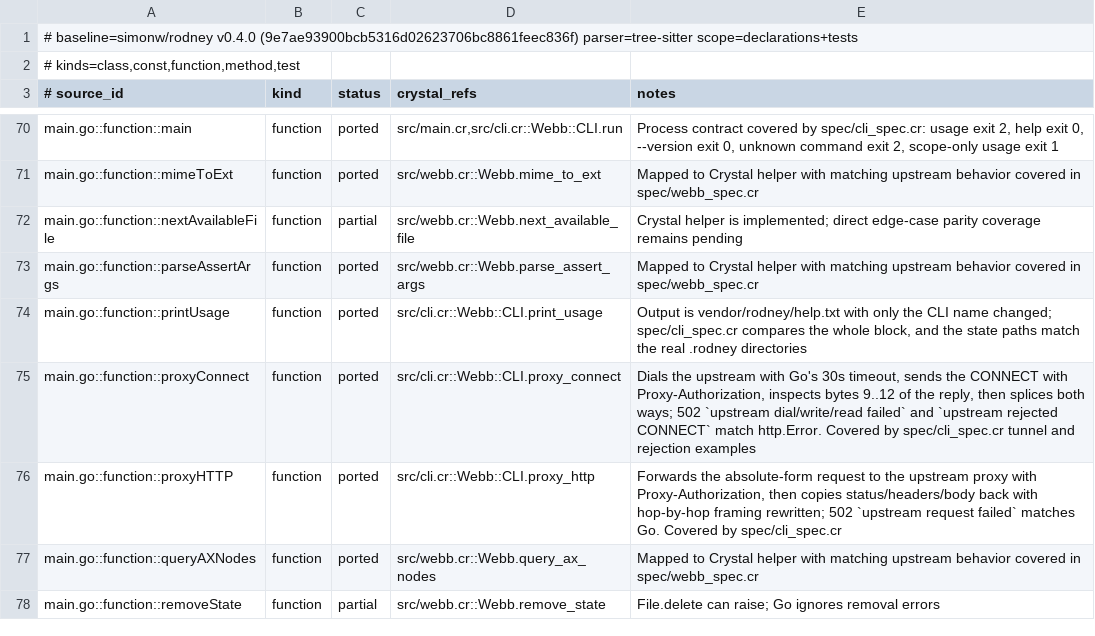
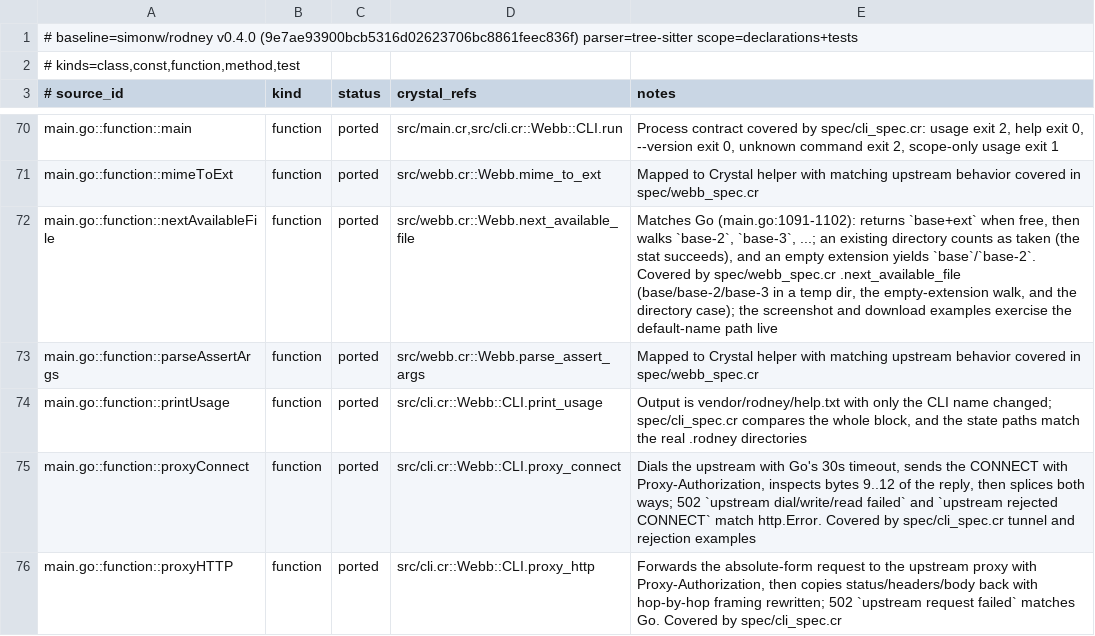
Before and after one commit to dsisnero/webb, a TSV file: plans/inventory/go_port_inventory.tsv, drawn as a sheet; only a part is shown, gaps mark what is left out; the shorter side is filled out with more unchanged rows.

Commit message:
port: pin nextAvailableFile's base/base-2 walk
- Webb.next_available_file already matched Go (main.go:1091-1102); the helper
  was only exercised through the default screenshot/download names.
- spec/webb_spec.cr: three examples in temp dirs - `base`, `base-2`, `base-3`
  for shot.png; the empty-extension walk (download, download-2); and an
  existing directory named like the candidate counting as taken, as Go's
  successful stat does.
- ledger: nextAvailableFile -> ported (70 ported / 6 partial).
- plans: the nextAvailableFile bullet left the queue, counts refreshed (227
  examples), next up is connectBrowser.

Gates: make format pass; make lint pass (5 files); make test 227 examples,
0 failures; make build; make inventory pass (82 curated / 83 source /
63 tests, chiasmus-tree-sitter).

Upstream: simonw/rodney v0.4.0 (9e7ae93900bcb5316d02623706bc8861feec836f)

```diff
--- a/plans/inventory/go_port_inventory.tsv
+++ b/plans/inventory/go_port_inventory.tsv
@@ -71,3 +71,3 @@ main.go::function::main	function	ported	src/main.cr,src/cli.cr::Webb::CLI.run	Pr
 main.go::function::mimeToExt	function	ported	src/webb.cr::Webb.mime_to_ext	Mapped to Crystal helper with matching upstream behavior covered in spec/webb_spec.cr
-main.go::function::nextAvailableFile	function	partial	src/webb.cr::Webb.next_available_file	Crystal helper is implemented; direct edge-case parity coverage remains pending
+main.go::function::nextAvailableFile	function	ported	src/webb.cr::Webb.next_available_file	Matches Go (main.go:1091-1102): returns `base+ext` when free, then walks `base-2`, `base-3`, ...; an existing directory counts as taken (the stat succeeds), and an empty extension yields `base`/`base-2`. Covered by spec/webb_spec.cr .next_available_file (base/base-2/base-3 in a temp dir, the empty-extension walk, and the directory case); the screenshot and download examples exercise the default-name path live
 main.go::function::parseAssertArgs	function	ported	src/webb.cr::Webb.parse_assert_args	Mapped to Crystal helper with matching upstream behavior covered in spec/webb_spec.cr
```
Also changed, not shown: 3 other files.
